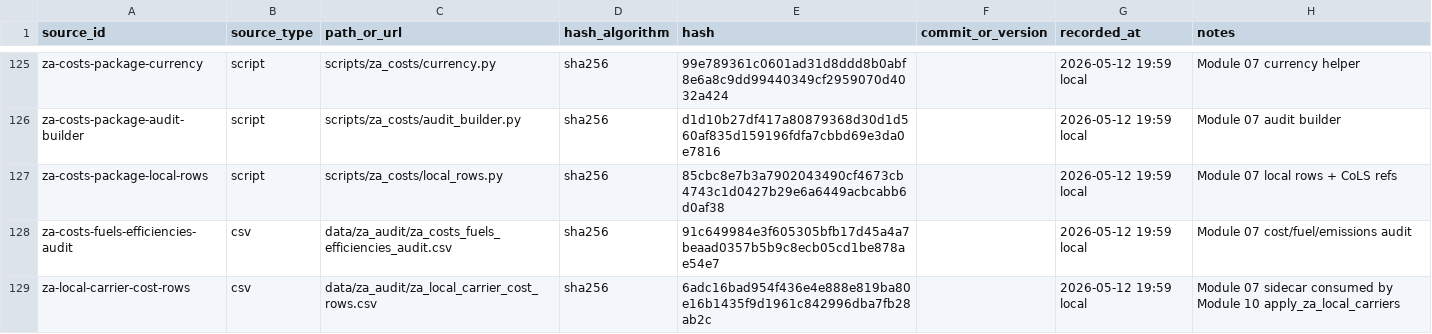
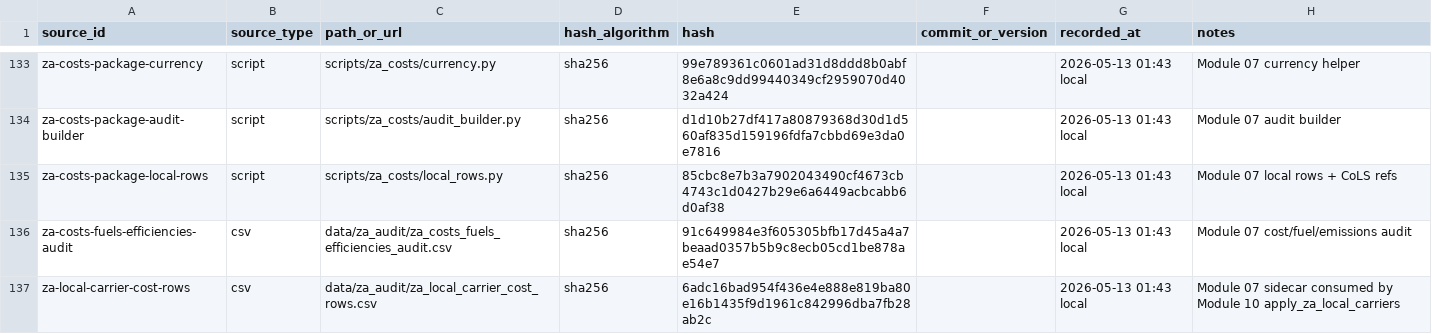
Before and after one commit to nylan-ramnauth/pypsa-earth-sa, a CSV file: data/za_audit/source_hashes.csv, drawn as a sheet; only a part is shown, gaps mark what is left out; addresses are those after the commit; the diff covers the shown part only; the diff names each change by its address in the sheet, - before the commit and + after, or states it on an @@ line.

```diff
--- a/data/za_audit/source_hashes.csv
+++ b/data/za_audit/source_hashes.csv
-G133:G137 (recorded_at): 2026-05-12 19:59 local
+G133:G137 (recorded_at): 2026-05-13 01:43 local
```
Also changed, not shown: 8 added rows and 26 edited cells elsewhere in this file, data/za_audit/input_file_manifest.csv, data/za_audit/za_grid_reconciliation.csv, 29 other files.
